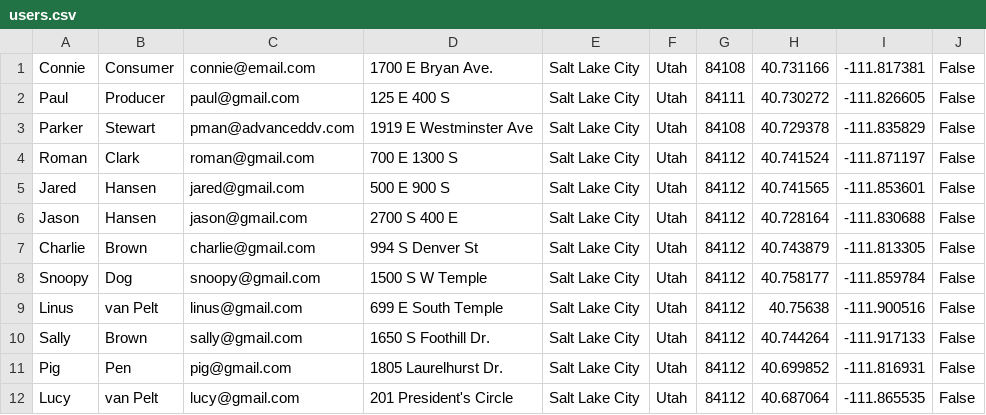
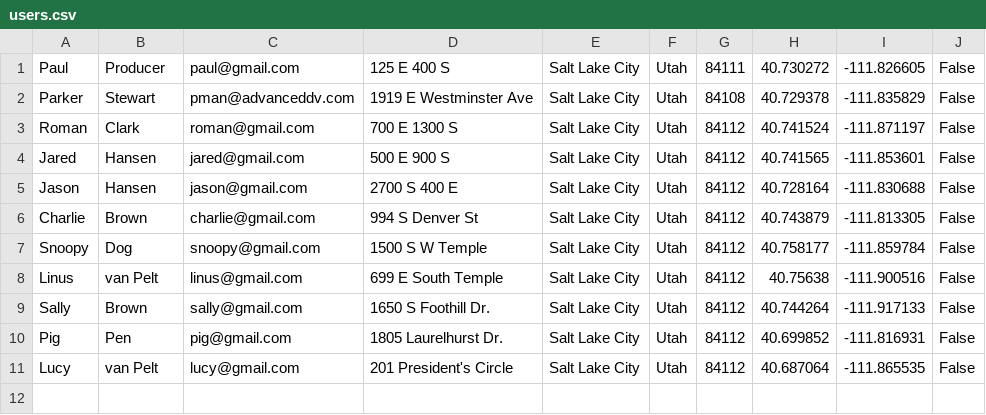
Before and after one commit to romanclark/usmart-energy, a CSV file: usmart_energy_site/seed/users.csv, drawn as a sheet.

```diff
--- a/usmart_energy_site/seed/users.csv
+++ b/usmart_energy_site/seed/users.csv
@@ -1,2 +1 @@
-Connie,Consumer,connie@email.com,1700 E Bryan Ave.,Salt Lake City,Utah,84108,40.731166,-111.817381,False,
 Paul,Producer,paul@gmail.com,125 E 400 S,Salt Lake City,Utah,84111,40.730272,-111.826605,False,
```
Also changed, not shown: usmart_energy_site/seed/assets.csv, 7 other files.
